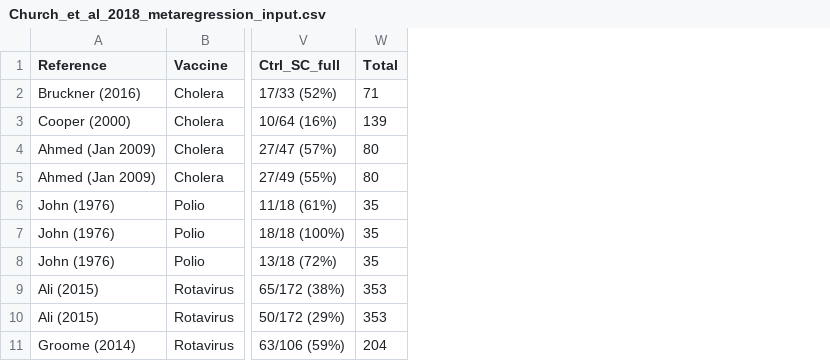
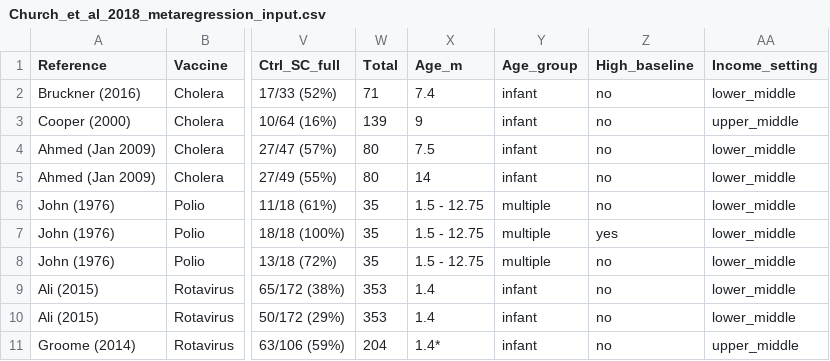
Before and after one commit to eparker12/eparker12.github.io-oral_vaccine_interventions_metaanalysis_2018, a CSV file: Church_et_al_2018_metaregression_input.csv, drawn as a sheet; only a part is shown, gaps mark what is left out; the diff names each change by its address in the sheet, - before the commit and + after, or states it on an @@ line.

```diff
--- a/Church_et_al_2018_metaregression_input.csv
+++ b/Church_et_al_2018_metaregression_input.csv
+column X (Age_m), rows 2-11: 7.4 | 9 | 7.5 | 14 | 1.5 - 12.75 | 1.5 - 12.75 | 1.5 - 12.75 | 1.4 | 1.4 | 1.4*
+column Y (Age_group), rows 2-11: infant | infant | infant | infant | multiple | multiple | multiple | infant | infant | infant
+column Z (High_baseline), rows 2-11: no | no | no | no | no | yes | no | no | no | no
+column AA (Income_setting), rows 2-11: lower_middle | upper_middle | lower_middle | lower_middle | lower_middle | lower_middle | lower_middle | lower_middle | lower_middle | upper_middle
```
Also changed, not shown: 59 other files.
